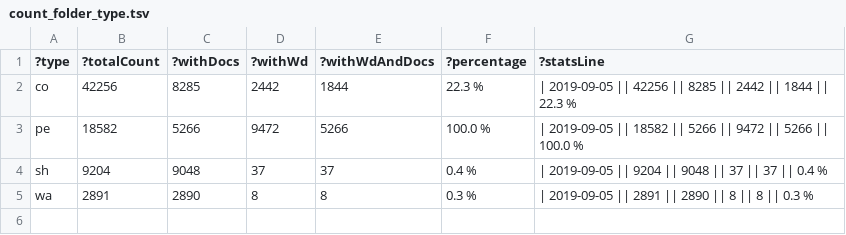
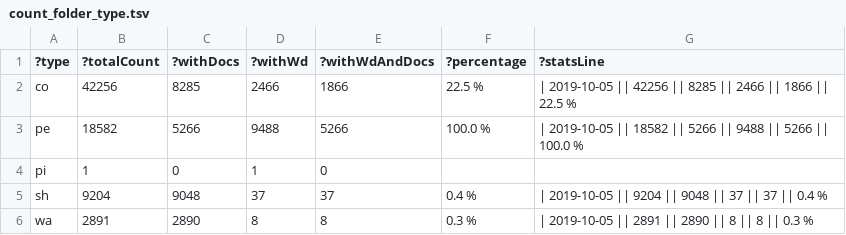
Before and after one commit to zbw/sparql-queries, a TSV file: pm20/results/count_folder_type.tsv, drawn as a sheet.

Commit message:
Update stats

```diff
--- a/pm20/results/count_folder_type.tsv
+++ b/pm20/results/count_folder_type.tsv
@@ -1,5 +1,6 @@
 ?type	?totalCount	?withDocs	?withWd	?withWdAndDocs	?percentage	?statsLine
-"co"	"42256"	"8285"	"2442"	"1844"	"22.3 %"	"| 2019-09-05 || 42256 || 8285 || 2442 || 1844 || 22.3 %"
-"pe"	"18582"	"5266"	"9472"	"5266"	"100.0 %"	"| 2019-09-05 || 18582 || 5266 || 9472 || 5266 || 100.0 %"
-"sh"	"9204"	"9048"	"37"	"37"	"0.4 %"	"| 2019-09-05 || 9204 || 9048 || 37 || 37 || 0.4 %"
-"wa"	"2891"	"2890"	"8"	"8"	"0.3 %"	"| 2019-09-05 || 2891 || 2890 || 8 || 8 || 0.3 %"
+"co"	"42256"	"8285"	"2466"	"1866"	"22.5 %"	"| 2019-10-05 || 42256 || 8285 || 2466 || 1866 || 22.5 %"
+"pe"	"18582"	"5266"	"9488"	"5266"	"100.0 %"	"| 2019-10-05 || 18582 || 5266 || 9488 || 5266 || 100.0 %"
+"pi"	"1"	"0"	"1"	"0"		
+"sh"	"9204"	"9048"	"37"	"37"	"0.4 %"	"| 2019-10-05 || 9204 || 9048 || 37 || 37 || 0.4 %"
+"wa"	"2891"	"2890"	"8"	"8"	"0.3 %"	"| 2019-10-05 || 2891 || 2890 || 8 || 8 || 0.3 %"
```
Also changed, not shown: 1 other file.
